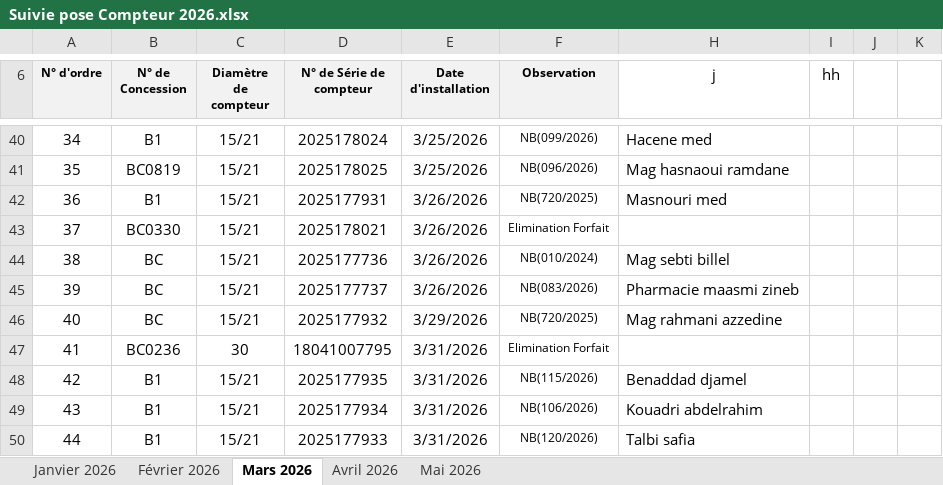
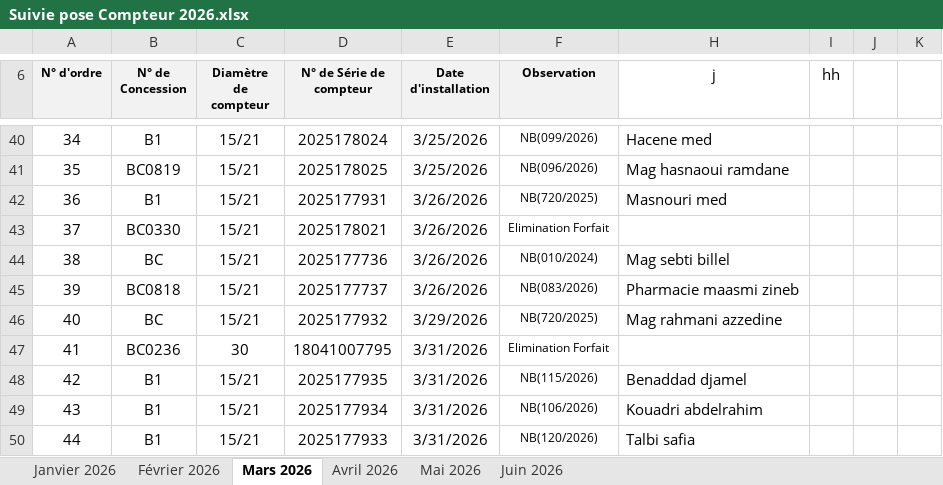
Before and after one commit to Lounnaci-gi/pose_compteur, an Excel workbook: Gestion Stock 2026/Gestion de Stock Berrouaghia/Suivie pose Compteur 2026.xlsx, sheet Mars 2026, drawn as a sheet; only a part is shown, gaps mark what is left out; values as stored, in another font and other column widths than the file's, no borders; charts and pictures not drawn; the diff names each change by its address in the sheet, - before the commit and + after, or states it on an @@ line.

```diff
--- a/Gestion Stock 2026/Gestion de Stock Berrouaghia/Suivie pose Compteur 2026.xlsx (sheet Mars 2026)
+++ b/Gestion Stock 2026/Gestion de Stock Berrouaghia/Suivie pose Compteur 2026.xlsx (sheet Mars 2026)
+sheet tab: Juin 2026
-B45 (N° de Concession): BC
+B45 (N° de Concession): BC0818
```
Also changed, not shown: sheet Mai 2026, charts or pictures, Gestion Stock 2026/BRH 2026/Fiche de Stock Global 2026.xlsx, Gestion Stock 2026/Gestion de Stock Berrouaghia/Fiche de Stock 2026.xlsx, 10 other files.
